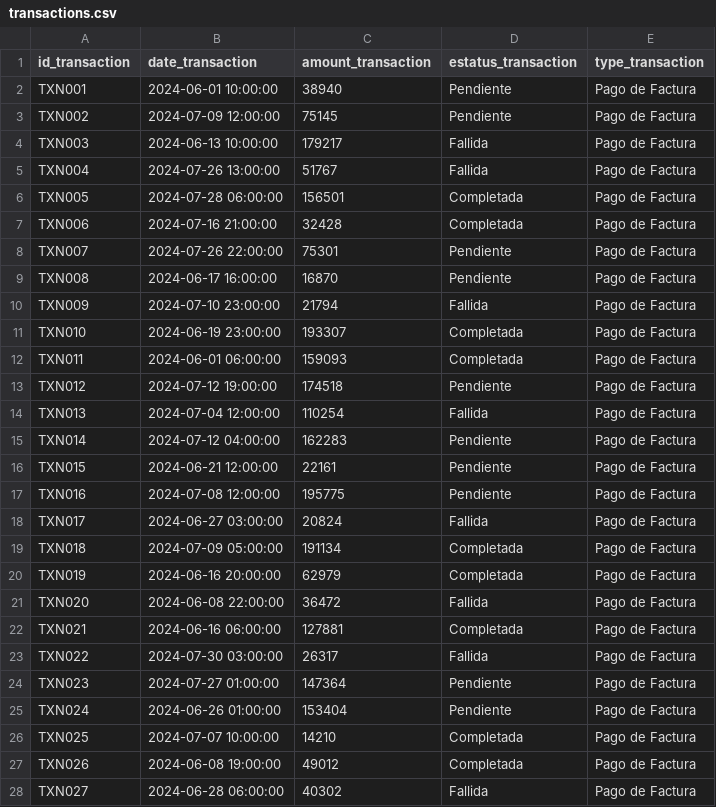
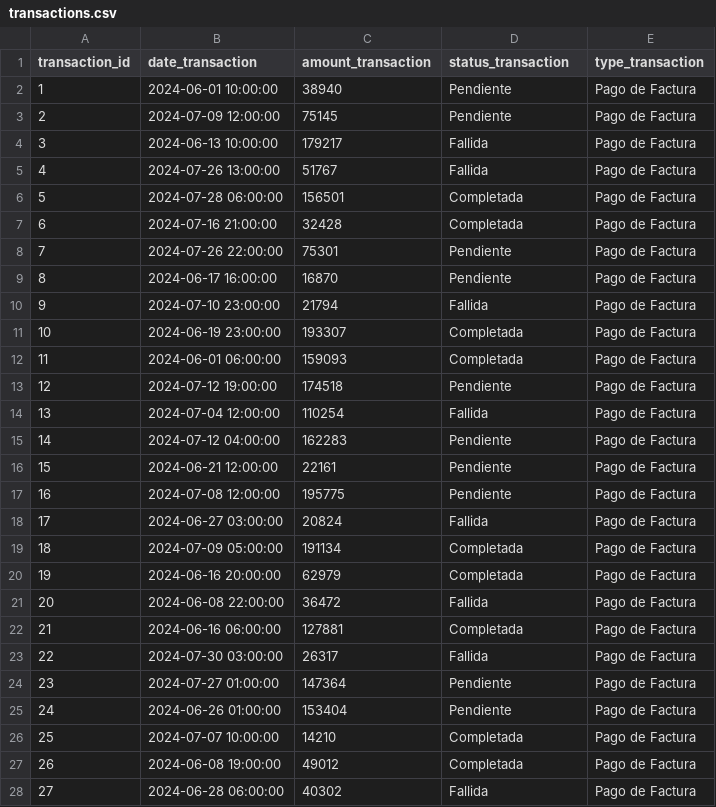
Before and after one commit to Oomass7/assesment-module-4, a CSV file: data/transactions.csv, drawn as a sheet; only a part is shown; the diff covers the shown part only.

```diff
--- a/data/transactions.csv
+++ b/data/transactions.csv
@@ -1,28 +1,28 @@
-"id_transaction","date_transaction","amount_transaction","estatus_transaction","type_transaction"
-"TXN001","2024-06-01 10:00:00",38940,"Pendiente","Pago de Factura"
-"TXN002","2024-07-09 12:00:00",75145,"Pendiente","Pago de Factura"
-"TXN003","2024-06-13 10:00:00",179217,"Fallida","Pago de Factura"
-"TXN004","2024-07-26 13:00:00",51767,"Fallida","Pago de Factura"
-"TXN005","2024-07-28 06:00:00",156501,"Completada","Pago de Factura"
-"TXN006","2024-07-16 21:00:00",32428,"Completada","Pago de Factura"
-"TXN007","2024-07-26 22:00:00",75301,"Pendiente","Pago de Factura"
-"TXN008","2024-06-17 16:00:00",16870,"Pendiente","Pago de Factura"
-"TXN009","2024-07-10 23:00:00",21794,"Fallida","Pago de Factura"
-"TXN010","2024-06-19 23:00:00",193307,"Completada","Pago de Factura"
-"TXN011","2024-06-01 06:00:00",159093,"Completada","Pago de Factura"
-"TXN012","2024-07-12 19:00:00",174518,"Pendiente","Pago de Factura"
-"TXN013","2024-07-04 12:00:00",110254,"Fallida","Pago de Factura"
-"TXN014","2024-07-12 04:00:00",162283,"Pendiente","Pago de Factura"
-"TXN015","2024-06-21 12:00:00",22161,"Pendiente","Pago de Factura"
-"TXN016","2024-07-08 12:00:00",195775,"Pendiente","Pago de Factura"
-"TXN017","2024-06-27 03:00:00",20824,"Fallida","Pago de Factura"
-"TXN018","2024-07-09 05:00:00",191134,"Completada","Pago de Factura"
-"TXN019","2024-06-16 20:00:00",62979,"Completada","Pago de Factura"
-"TXN020","2024-06-08 22:00:00",36472,"Fallida","Pago de Factura"
-"TXN021","2024-06-16 06:00:00",127881,"Completada","Pago de Factura"
-"TXN022","2024-07-30 03:00:00",26317,"Fallida","Pago de Factura"
-"TXN023","2024-07-27 01:00:00",147364,"Pendiente","Pago de Factura"
-"TXN024","2024-06-26 01:00:00",153404,"Pendiente","Pago de Factura"
-"TXN025","2024-07-07 10:00:00",14210,"Completada","Pago de Factura"
-"TXN026","2024-06-08 19:00:00",49012,"Completada","Pago de Factura"
-"TXN027","2024-06-28 06:00:00",40302,"Fallida","Pago de Factura"
+"transaction_id","date_transaction","amount_transaction","status_transaction","type_transaction"
+1,"2024-06-01 10:00:00",38940,"Pendiente","Pago de Factura"
+2,"2024-07-09 12:00:00",75145,"Pendiente","Pago de Factura"
+3,"2024-06-13 10:00:00",179217,"Fallida","Pago de Factura"
+4,"2024-07-26 13:00:00",51767,"Fallida","Pago de Factura"
+5,"2024-07-28 06:00:00",156501,"Completada","Pago de Factura"
+6,"2024-07-16 21:00:00",32428,"Completada","Pago de Factura"
+7,"2024-07-26 22:00:00",75301,"Pendiente","Pago de Factura"
+8,"2024-06-17 16:00:00",16870,"Pendiente","Pago de Factura"
+9,"2024-07-10 23:00:00",21794,"Fallida","Pago de Factura"
+10,"2024-06-19 23:00:00",193307,"Completada","Pago de Factura"
+11,"2024-06-01 06:00:00",159093,"Completada","Pago de Factura"
+12,"2024-07-12 19:00:00",174518,"Pendiente","Pago de Factura"
+13,"2024-07-04 12:00:00",110254,"Fallida","Pago de Factura"
+14,"2024-07-12 04:00:00",162283,"Pendiente","Pago de Factura"
+15,"2024-06-21 12:00:00",22161,"Pendiente","Pago de Factura"
+16,"2024-07-08 12:00:00",195775,"Pendiente","Pago de Factura"
+17,"2024-06-27 03:00:00",20824,"Fallida","Pago de Factura"
+18,"2024-07-09 05:00:00",191134,"Completada","Pago de Factura"
+19,"2024-06-16 20:00:00",62979,"Completada","Pago de Factura"
+20,"2024-06-08 22:00:00",36472,"Fallida","Pago de Factura"
+21,"2024-06-16 06:00:00",127881,"Completada","Pago de Factura"
+22,"2024-07-30 03:00:00",26317,"Fallida","Pago de Factura"
+23,"2024-07-27 01:00:00",147364,"Pendiente","Pago de Factura"
+24,"2024-06-26 01:00:00",153404,"Pendiente","Pago de Factura"
+25,"2024-07-07 10:00:00",14210,"Completada","Pago de Factura"
+26,"2024-06-08 19:00:00",49012,"Completada","Pago de Factura"
+27,"2024-06-28 06:00:00",40302,"Fallida","Pago de Factura"
```
Also changed, not shown: 73 edited cells elsewhere in this file, data/bills.csv, data/clients.csv, 7 other files.
